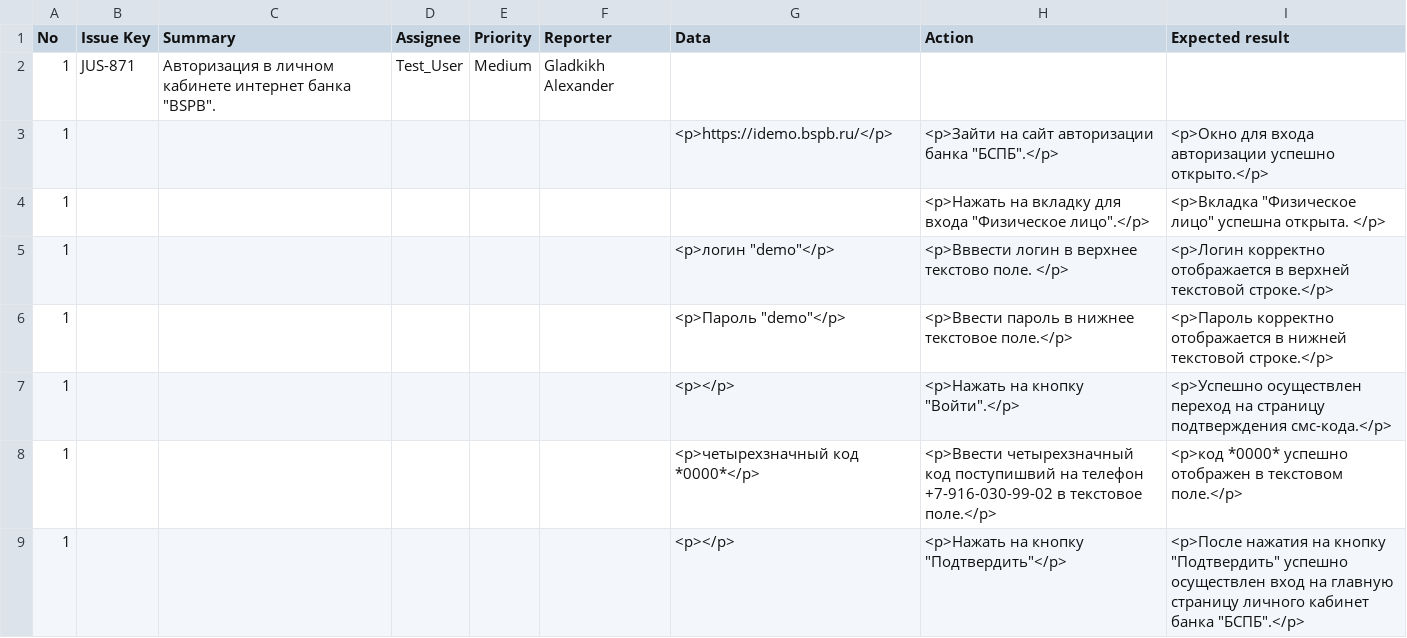
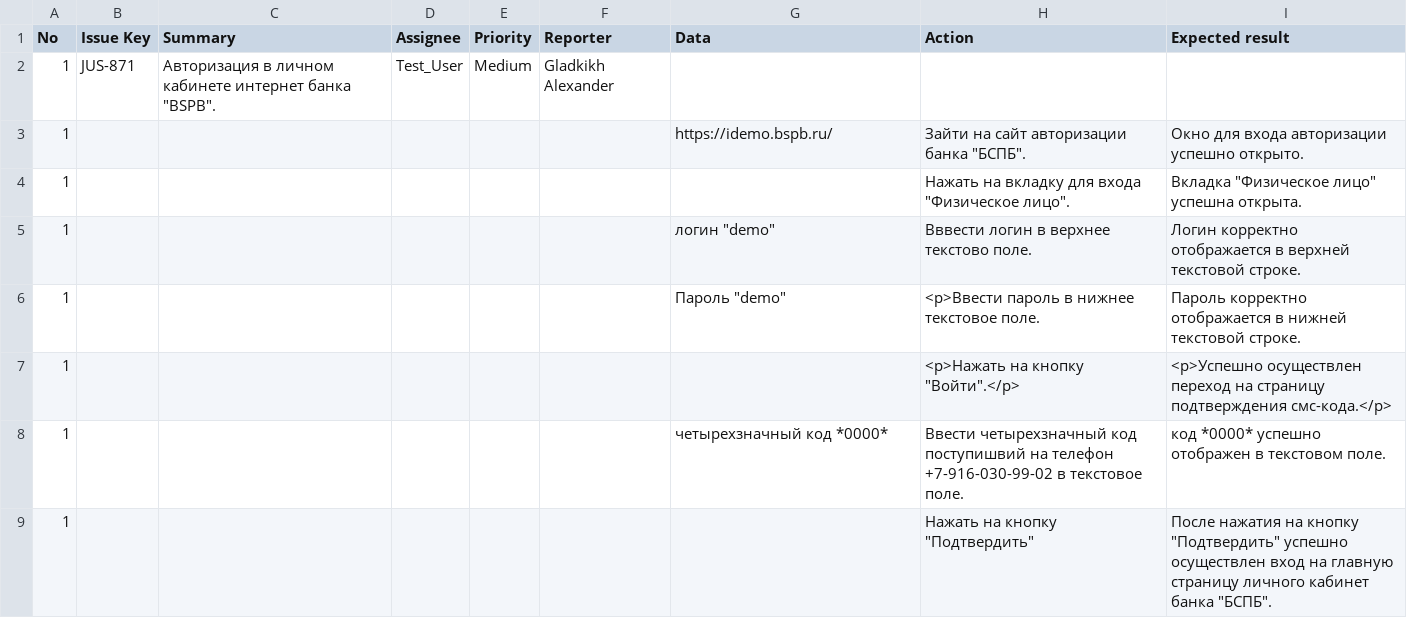
Before and after one commit to gladkikh1996/Portfolio, a CSV file: test_cases/TestCase_Step 1.csv, drawn as a sheet.

Commit message:
Update TestCase_Step 1.csv

```diff
--- a/test_cases/TestCase_Step 1.csv
+++ b/test_cases/TestCase_Step 1.csv
@@ -2,8 +2,8 @@
 1,JUS-871,"Авторизация в личном кабинете интернет банка ""BSPB"".",Test_User,Medium,Gladkikh Alexander,,,
-1,,,,,,<p>https://idemo.bspb.ru/</p>,"<p>Зайти на сайт авторизации банка ""БСПБ"".</p>",<p>Окно для входа авторизации успешно открыто.</p>
-1,,,,,,,"<p>Нажать на вкладку для входа  ""Физическое лицо"".</p>","<p>Вкладка ""Физическое лицо"" успешна открыта. </p>"
-1,,,,,,"<p>логин ""demo""</p>",<p>Вввести логин в верхнее текстово поле. </p>,<p>Логин корректно отображается в верхней текстовой строке.</p>
-1,,,,,,"<p>Пароль ""demo""</p>",<p>Ввести пароль в нижнее текстовое поле.</p>,<p>Пароль корректно отображается в нижней текстовой строке.</p>
-1,,,,,,<p></p>,"<p>Нажать на кнопку ""Войти"".</p>",<p>Успешно осуществлен переход на страницу подтверждения смс-кода.</p>
-1,,,,,,<p>четырехзначный код *0000*</p>,<p>Ввести четырехзначный код поступишвий на телефон +7-916-030-99-02 в текстовое поле.</p>,<p>код *0000* успешно отображен в текстовом поле.</p>
-1,,,,,,<p></p>,"<p>Нажать на кнопку ""Подтвердить""</p>","<p>После нажатия на кнопку ""Подтвердить"" успешно осуществлен вход на главную страницу личного кабинет банка ""БСПБ"".</p>"
+1,,,,,,https://idemo.bspb.ru/,"Зайти на сайт авторизации банка ""БСПБ"".",Окно для входа авторизации успешно открыто.
+1,,,,,,,"Нажать на вкладку для входа  ""Физическое лицо"".","Вкладка ""Физическое лицо"" успешна открыта. "
+1,,,,,,"логин ""demo""",Вввести логин в верхнее текстово поле. ,Логин корректно отображается в верхней текстовой строке.
+1,,,,,,"Пароль ""demo""",<p>Ввести пароль в нижнее текстовое поле.,Пароль корректно отображается в нижней текстовой строке.
+1,,,,,,,"<p>Нажать на кнопку ""Войти"".</p>",<p>Успешно осуществлен переход на страницу подтверждения смс-кода.</p>
+1,,,,,,четырехзначный код *0000*,Ввести четырехзначный код поступишвий на телефон +7-916-030-99-02 в текстовое поле.,код *0000* успешно отображен в текстовом поле.
+1,,,,,,,"Нажать на кнопку ""Подтвердить""","После нажатия на кнопку ""Подтвердить"" успешно осуществлен вход на главную страницу личного кабинет банка ""БСПБ""."
```
